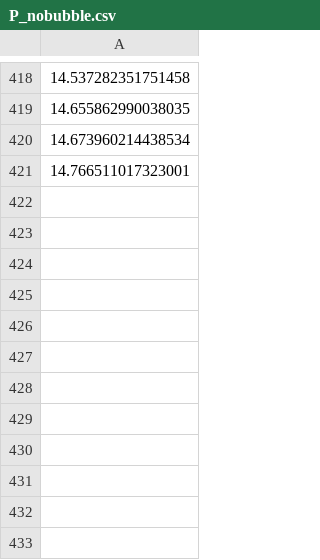
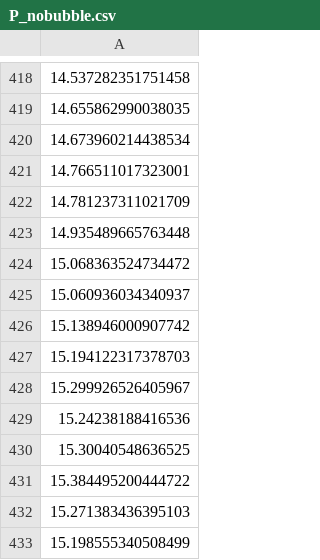
Before and after one commit to emilfriis/Bachelor, a CSV file: simulation/data/P_nobubble.csv, drawn as a sheet; only a part is shown, gaps mark what is left out; the diff names each change by its address in the sheet, - before the commit and + after, or states it on an @@ line.

```diff
--- a/simulation/data/P_nobubble.csv
+++ b/simulation/data/P_nobubble.csv
+row 422: 14.781237311021709
+row 423: 14.935489665763448
+row 424: 15.068363524734472
+row 425: 15.060936034340937
+row 426: 15.138946000907742
+row 427: 15.194122317378703
+row 428: 15.299926526405967
+row 429: 15.24238188416536
+row 430: 15.30040548636525
+row 431: 15.384495200444722
+row 432: 15.271383436395103
+row 433: 15.198555340508499
```
Also changed, not shown: simulation/results/P_nobubble_bsadf.csv, simulation/results/P_nobubble_cv.csv, 8 other files.
